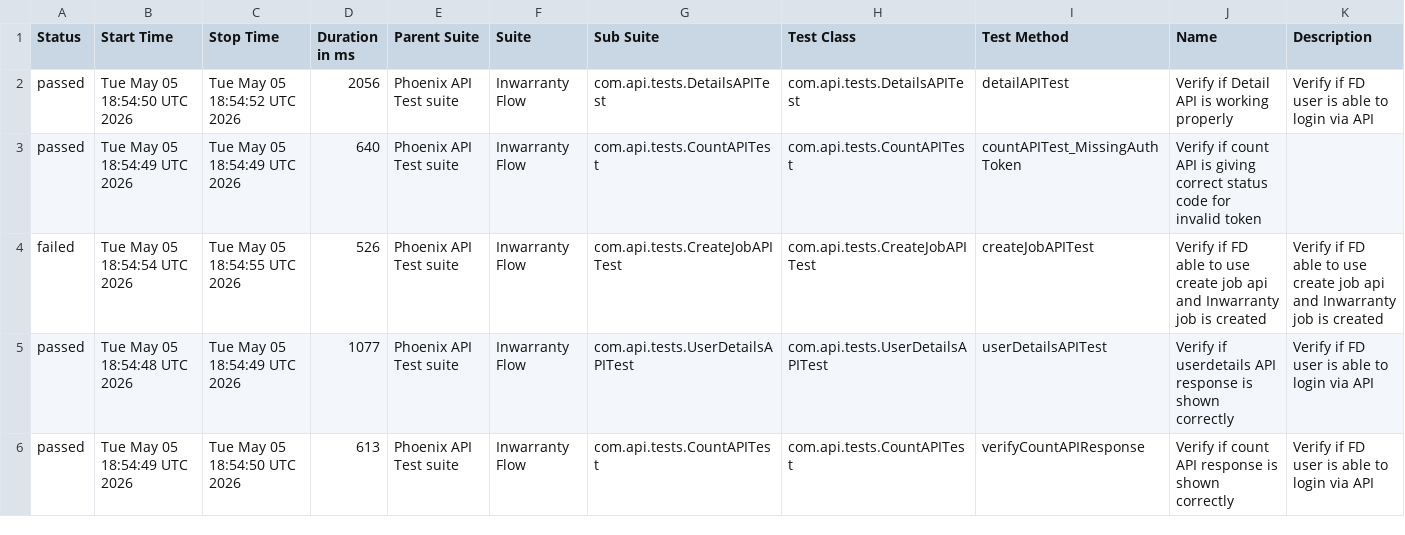
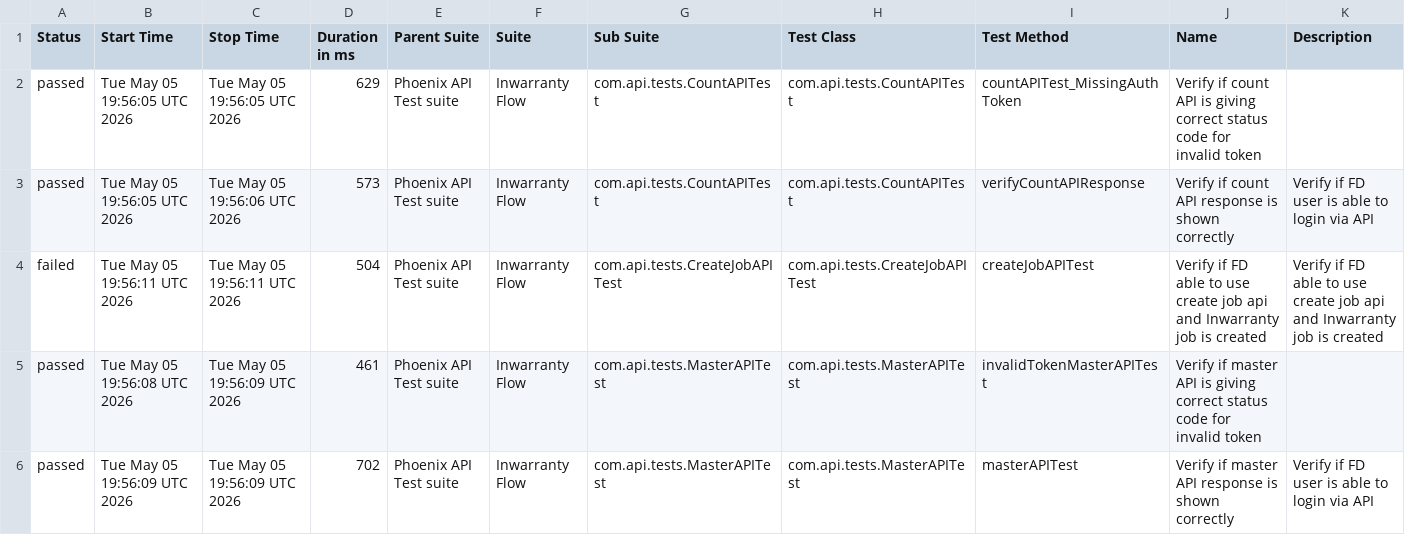
Before and after one commit to tusharS007/PhoenixTestAutomationFramework, a CSV file: data/suites.csv, drawn as a sheet; only a part is shown; the diff covers the shown part only.

```diff
--- a/data/suites.csv
+++ b/data/suites.csv
@@ -1,6 +1,6 @@
 "Status","Start Time","Stop Time","Duration in ms","Parent Suite","Suite","Sub Suite","Test Class","Test Method","Name","Description"
-"passed","Tue May 05 18:54:50 UTC 2026","Tue May 05 18:54:52 UTC 2026","2056","Phoenix API Test suite","Inwarranty Flow","com.api.tests.DetailsAPITest","com.api.tests.DetailsAPITest","detailAPITest","Verify if Detail API is working properly","Verify if FD user is able to login via API"
-"passed","Tue May 05 18:54:49 UTC 2026","Tue May 05 18:54:49 UTC 2026","640","Phoenix API Test suite","Inwarranty Flow","com.api.tests.CountAPITest","com.api.tests.CountAPITest","countAPITest_MissingAuthToken","Verify if count API is giving correct status code for invalid token",""
-"failed","Tue May 05 18:54:54 UTC 2026","Tue May 05 18:54:55 UTC 2026","526","Phoenix API Test suite","Inwarranty Flow","com.api.tests.CreateJobAPITest","com.api.tests.CreateJobAPITest","createJobAPITest","Verify if FD able to use create job api and Inwarranty job is created","Verify if FD able to use create job api and Inwarranty job is created"
-"passed","Tue May 05 18:54:48 UTC 2026","Tue May 05 18:54:49 UTC 2026","1077","Phoenix API Test suite","Inwarranty Flow","com.api.tests.UserDetailsAPITest","com.api.tests.UserDetailsAPITest","userDetailsAPITest","Verify if userdetails API response is shown correctly","Verify if FD user is able to login via API"
-"passed","Tue May 05 18:54:49 UTC 2026","Tue May 05 18:54:50 UTC 2026","613","Phoenix API Test suite","Inwarranty Flow","com.api.tests.CountAPITest","com.api.tests.CountAPITest","verifyCountAPIResponse","Verify if count API response is shown correctly","Verify if FD user is able to login via API"
+"passed","Tue May 05 19:56:05 UTC 2026","Tue May 05 19:56:05 UTC 2026","629","Phoenix API Test suite","Inwarranty Flow","com.api.tests.CountAPITest","com.api.tests.CountAPITest","countAPITest_MissingAuthToken","Verify if count API is giving correct status code for invalid token",""
+"passed","Tue May 05 19:56:05 UTC 2026","Tue May 05 19:56:06 UTC 2026","573","Phoenix API Test suite","Inwarranty Flow","com.api.tests.CountAPITest","com.api.tests.CountAPITest","verifyCountAPIResponse","Verify if count API response is shown correctly","Verify if FD user is able to login via API"
+"failed","Tue May 05 19:56:11 UTC 2026","Tue May 05 19:56:11 UTC 2026","504","Phoenix API Test suite","Inwarranty Flow","com.api.tests.CreateJobAPITest","com.api.tests.CreateJobAPITest","createJobAPITest","Verify if FD able to use create job api and Inwarranty job is created","Verify if FD able to use create job api and Inwarranty job is created"
+"passed","Tue May 05 19:56:08 UTC 2026","Tue May 05 19:56:09 UTC 2026","461","Phoenix API Test suite","Inwarranty Flow","com.api.tests.MasterAPITest","com.api.tests.MasterAPITest","invalidTokenMasterAPITest","Verify if master API is giving correct status code for invalid token",""
+"passed","Tue May 05 19:56:09 UTC 2026","Tue May 05 19:56:09 UTC 2026","702","Phoenix API Test suite","Inwarranty Flow","com.api.tests.MasterAPITest","com.api.tests.MasterAPITest","masterAPITest","Verify if master API response is shown correctly","Verify if FD user is able to login via API"
```
Also changed, not shown: 1 added row, 1 removed row and 10 edited cells elsewhere in this file, data/behaviors.csv, 58 other files.
